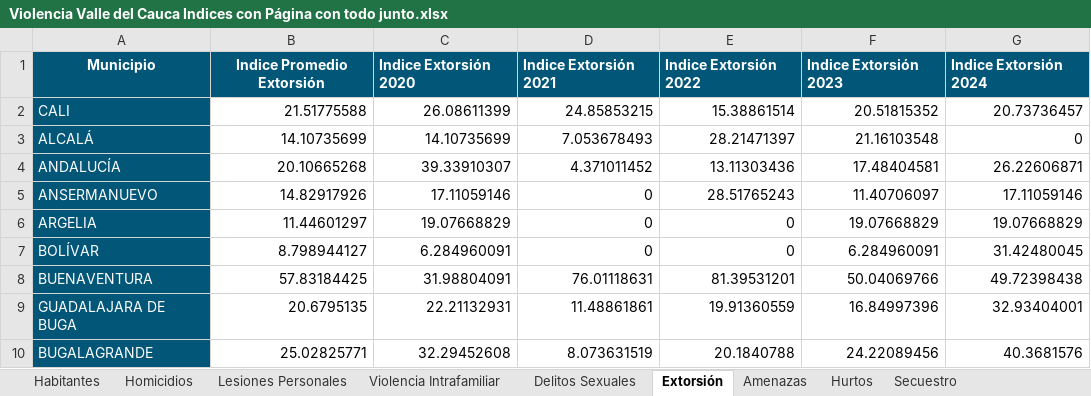
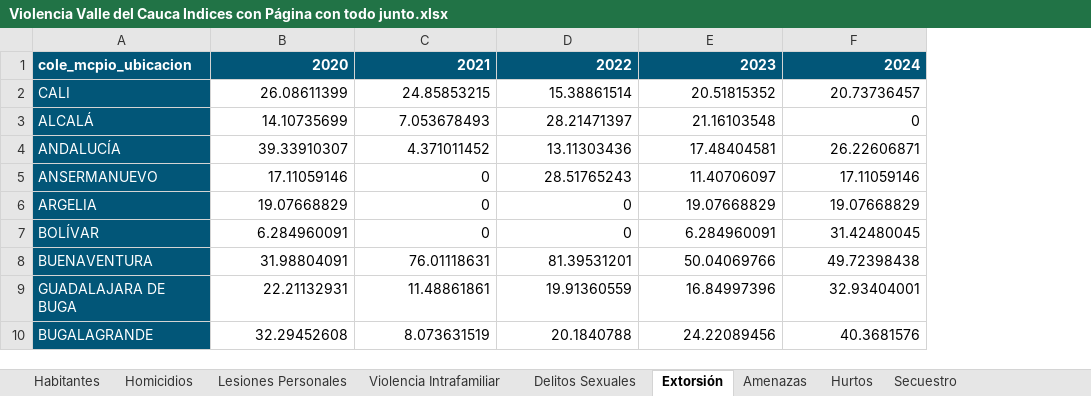
Before and after one commit to juancamilogoomezz/Proyecto-1, an Excel workbook: Violencia Valle del Cauca Indices con Página con todo junto.xlsx, sheet Extorsión, drawn as a sheet; only a part is shown; values as stored, in another font and other column widths than the file's, no borders; removed rows and columns are numbered as before the commit, all else as after; the diff names each change by its address in the sheet, - before the commit and + after, or states it on an @@ line.

Commit message:
todos los indices de violencia por separado

```diff
--- a/Violencia Valle del Cauca Indices con Página con todo junto.xlsx (sheet Extorsión)
+++ b/Violencia Valle del Cauca Indices con Página con todo junto.xlsx (sheet Extorsión)
-column B, rows 2-10: 21.51775588 | 14.10735699 | 20.10665268 | 14.82917926 | 11.44601297 | 8.798944127 | 57.83184425 | 20.6795135 | 25.02825771
-row 1: Municipio | Indice Promedio Extorsión | Indice Extorsión 2020 | Indice Extorsión 2021 | Indice Extorsión 2022 | Indice Extorsión 2023 | Indice Extorsión 2024
+row 1: cole_mcpio_ubicacion | 2020 | 2021 | 2022 | 2023 | 2024
```
Also changed, not shown: sheet Secuestro, sheet Amenazas, sheet Delitos Sexuales, sheet Violencia Intrafamiliar, sheet Hurtos, sheet Homicidios, 1 more sheet, other sheet tabs, 2 other files.
